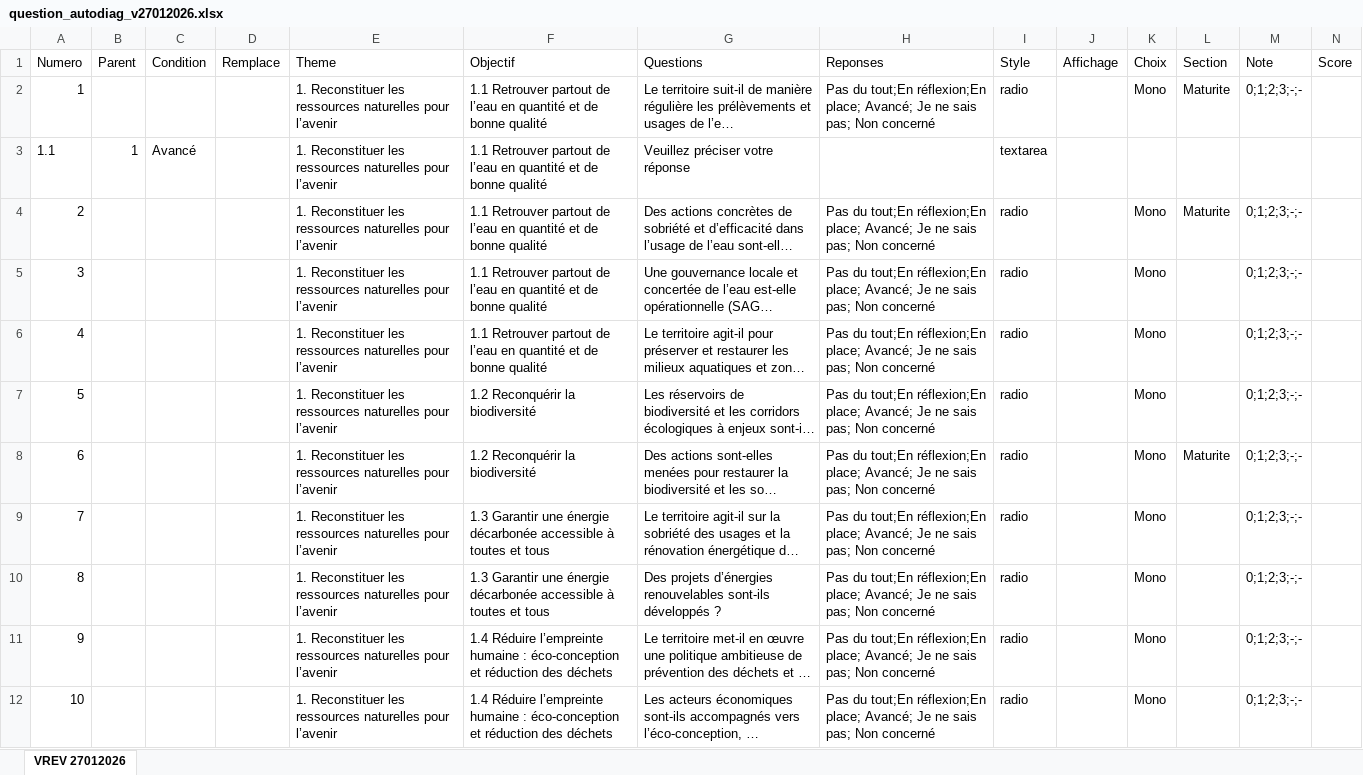
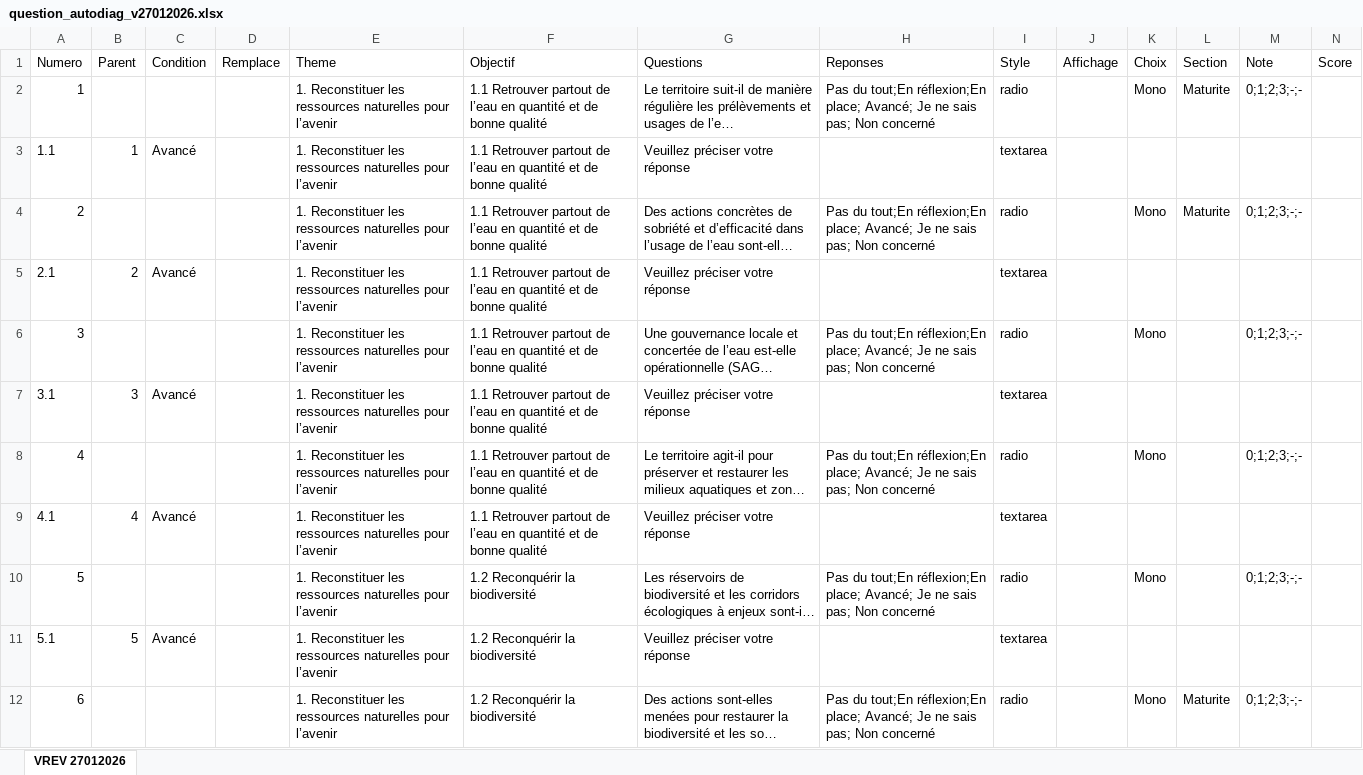
Before and after one commit to Mvince11/Questionnaire_PQNA_Region, an Excel workbook: data/question_autodiag_v27012026.xlsx, sheet VREV 27012026, drawn as a sheet; only a part is shown; the shorter side is filled out with more unchanged rows; long unchanged cells end in …; values as stored, in another font and other column widths than the file's, no borders; rows hold the shown columns only; the diff covers the shown part only; the diff names each change by its address in the sheet, - before the commit and + after, or states it on an @@ line.

```diff
--- a/data/question_autodiag_v27012026.xlsx (sheet VREV 27012026)
+++ b/data/question_autodiag_v27012026.xlsx (sheet VREV 27012026)
+row 5: 2.1 | 2 | Avancé |  | 1. Reconstituer les ressources naturelles pour l’avenir | 1.1 Retrouver partout de l’eau en quantité et de bonne qualité | Veuillez préciser votre réponse |  | textarea
+row 7: 3.1 | 3 | Avancé |  | 1. Reconstituer les ressources naturelles pour l’avenir | 1.1 Retrouver partout de l’eau en quantité et de bonne qualité | Veuillez préciser votre réponse |  | textarea
+row 9: 4.1 | 4 | Avancé |  | 1. Reconstituer les ressources naturelles pour l’avenir | 1.1 Retrouver partout de l’eau en quantité et de bonne qualité | Veuillez préciser votre réponse |  | textarea
+row 11: 5.1 | 5 | Avancé |  | 1. Reconstituer les ressources naturelles pour l’avenir | 1.2 Reconquérir la biodiversité | Veuillez préciser votre réponse |  | textarea
```
Also changed, not shown: 54 added rows elsewhere in this sheet, 1 other file.
